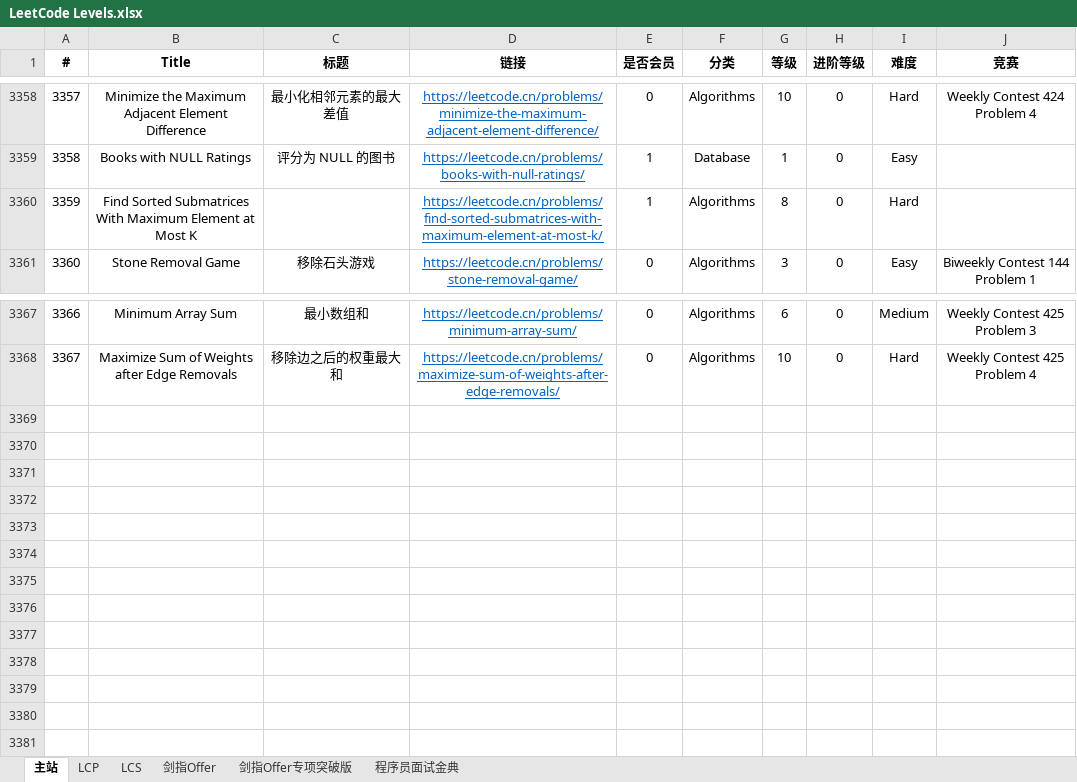
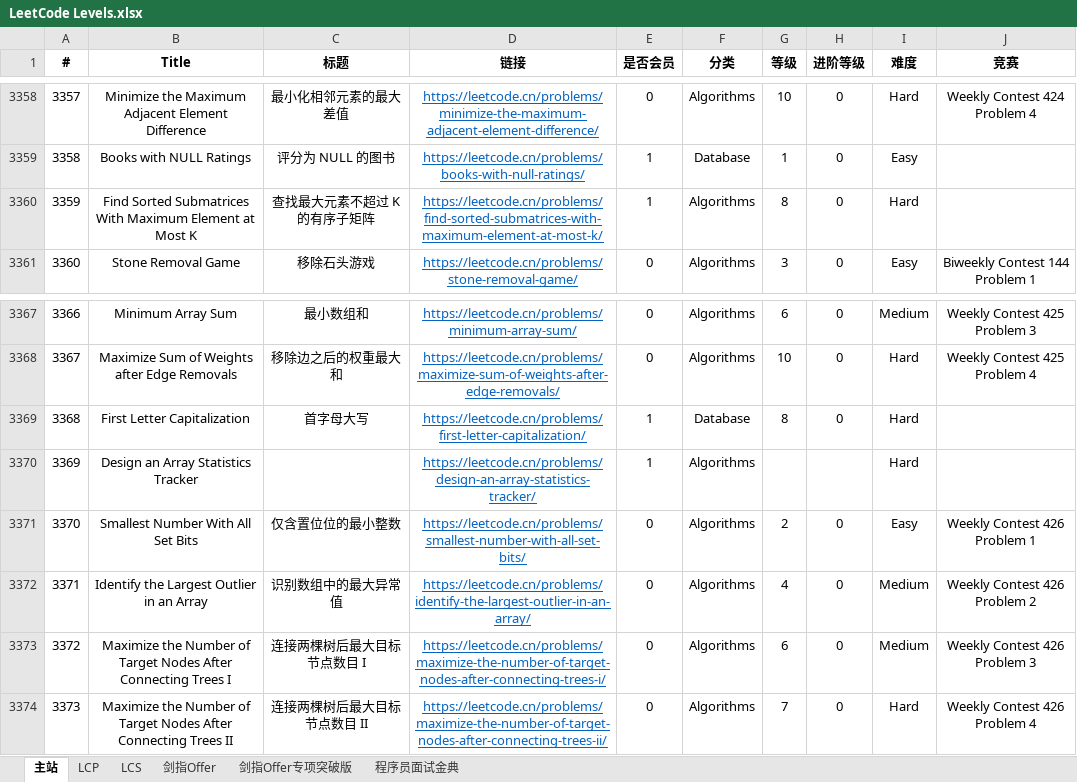
Before and after one commit to stormsunshine/LeetCode-Levels, an Excel workbook: LeetCode Levels.xlsx, sheet 主站, drawn as a sheet; only a part is shown, gaps mark what is left out; values as stored, in another font and other column widths than the file's, no borders; conditional formats not drawn; the diff names each change by its address in the sheet, - before the commit and + after, or states it on an @@ line.

Commit message:
Update levels

```diff
--- a/LeetCode Levels.xlsx (sheet 主站)
+++ b/LeetCode Levels.xlsx (sheet 主站)
-C3360 (标题): (empty)
+C3360 (标题): 查找最大元素不超过 K 的有序子矩阵
+row 3369: 3368 | First Letter Capitalization | 首字母大写 | https://leetcode.cn/problems/first-letter-capitalization/ | 1 | Database | 8 | 0 | Hard
+row 3370: 3369 | Design an Array Statistics Tracker |  | https://leetcode.cn/problems/design-an-array-statistics-tracker/ | 1 | Algorithms |  |  | Hard
+row 3371: 3370 | Smallest Number With All Set Bits | 仅含置位位的最小整数 | https://leetcode.cn/problems/smallest-number-with-all-set-bits/ | 0 | Algorithms | 2 | 0 | Easy | Weekly Contest 426 Problem 1
+row 3372: 3371 | Identify the Largest Outlier in an Array | 识别数组中的最大异常值 | https://leetcode.cn/problems/identify-the-largest-outlier-in-an-array/ | 0 | Algorithms | 4 | 0 | Medium | Weekly Contest 426 Problem 2
+row 3373: 3372 | Maximize the Number of Target Nodes After Connecting Trees I | 连接两棵树后最大目标节点数目 I | https://leetcode.cn/problems/maximize-the-number-of-target-nodes-after-connecting-trees-i/ | 0 | Algorithms | 6 | 0 | Medium | Weekly Contest 426 Problem 3
+row 3374: 3373 | Maximize the Number of Target Nodes After Connecting Trees II | 连接两棵树后最大目标节点数目 II | https://leetcode.cn/problems/maximize-the-number-of-target-nodes-after-connecting-trees-ii/ | 0 | Algorithms | 7 | 0 | Hard | Weekly Contest 426 Problem 4
```
